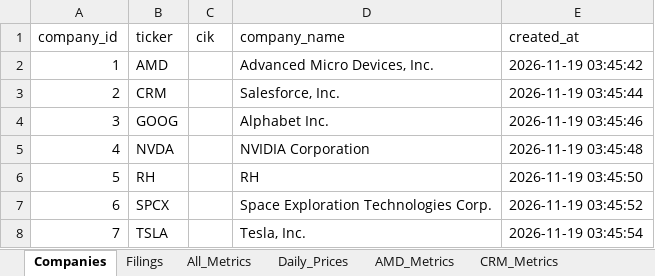
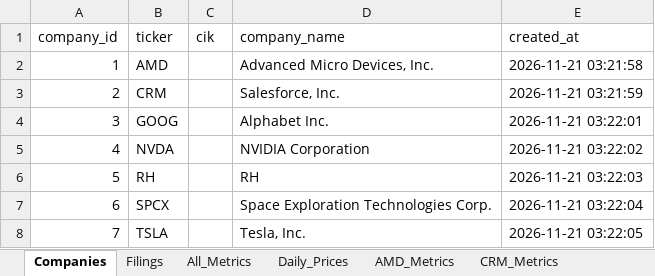
Before and after one commit to hvelichety/investment_app, an Excel workbook: data/financial_metrics_real.xlsx, sheet Companies, drawn as a sheet; values as stored, in another font and other column widths than the file's, no borders; the diff names each change by its address in the sheet, - before the commit and + after, or states it on an @@ line.

```diff
--- a/data/financial_metrics_real.xlsx (sheet Companies)
+++ b/data/financial_metrics_real.xlsx (sheet Companies)
-E2 (created_at): 2026-11-19 03:45:42
+E2 (created_at): 2026-11-21 03:21:58
-E3 (created_at): 2026-11-19 03:45:44
+E3 (created_at): 2026-11-21 03:21:59
-E4 (created_at): 2026-11-19 03:45:46
+E4 (created_at): 2026-11-21 03:22:01
-E5 (created_at): 2026-11-19 03:45:48
+E5 (created_at): 2026-11-21 03:22:02
-E6 (created_at): 2026-11-19 03:45:50
+E6 (created_at): 2026-11-21 03:22:03
-E7 (created_at): 2026-11-19 03:45:52
+E7 (created_at): 2026-11-21 03:22:04
-E8 (created_at): 2026-11-19 03:45:54
+E8 (created_at): 2026-11-21 03:22:05
```
Also changed, not shown: sheet Daily_Prices, sheet Filings, sheet All_Metrics, sheet NVDA_Metrics, 1 other file.
